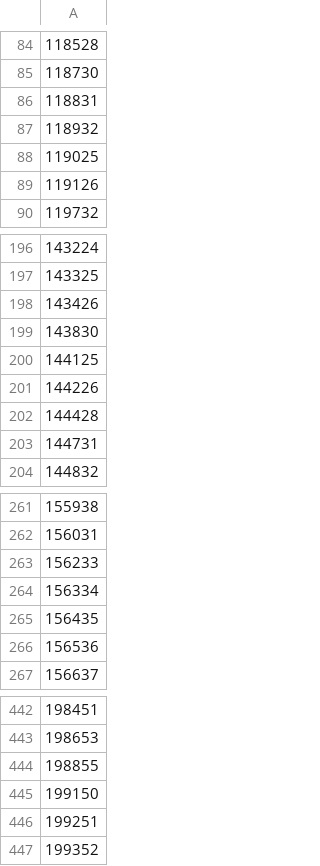
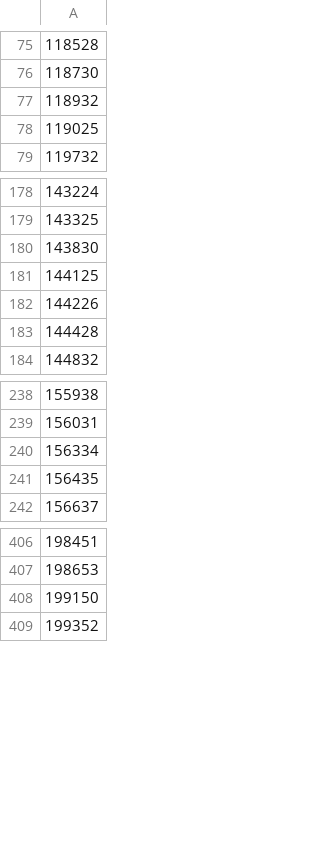
Before and after one commit to jadecci/cbpp, a CSV file: bin/sublist/HCP_surf_minimal_allRun_sub.csv, drawn as a sheet; only a part is shown, gaps mark what is left out; the diff covers the shown part only; the diff names each change by its address in the sheet, - before the commit and + after, or states it on an @@ line.

```diff
--- a/bin/sublist/HCP_surf_minimal_allRun_sub.csv
+++ b/bin/sublist/HCP_surf_minimal_allRun_sub.csv
-row 86: 118831
-row 89: 119126
-row 198: 143426
-row 203: 144731
-row 263: 156233
-row 266: 156536
-row 444: 198855
-row 446: 199251
```
Also changed, not shown: 77 removed rows elsewhere in this file, bin/sublist/HCP_surf_fix_allRun_sub.csv, bin/sublist/HCP_surf_gsr_allRun_sub.csv.
